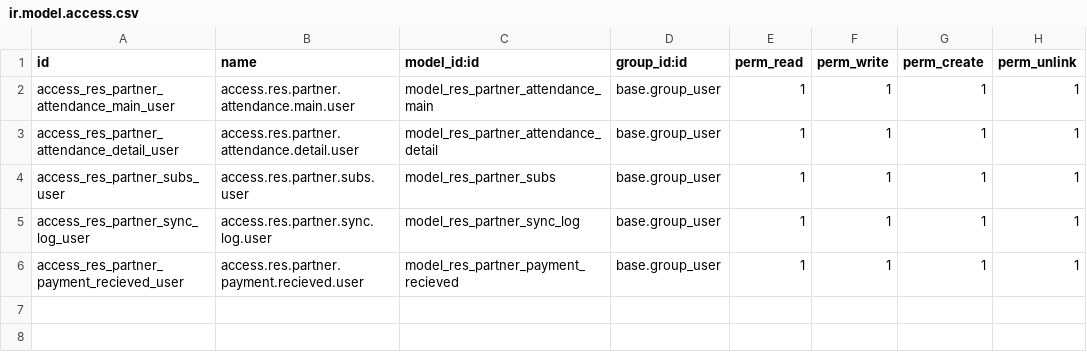
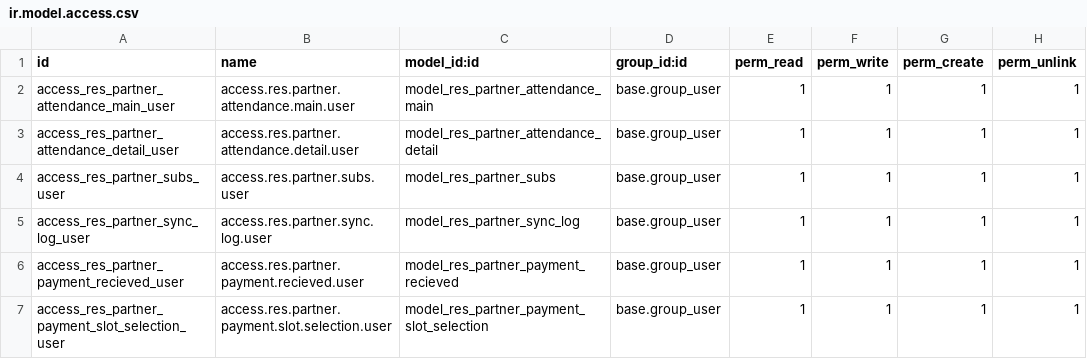
Before and after one commit to data-live-ops/odoo-dev, a CSV file: cl_contact_base/security/ir.model.access.csv, drawn as a sheet; the diff names each change by its address in the sheet, - before the commit and + after, or states it on an @@ line.

Commit message:
[ADD] payment slot selection

```diff
--- a/cl_contact_base/security/ir.model.access.csv
+++ b/cl_contact_base/security/ir.model.access.csv
+row 7: access_res_partner_payment_slot_selection_user | access.res.partner.payment.slot.selection.user | model_res_partner_payment_slot_selection | base.group_user | 1 | 1 | 1 | 1
```
Also changed, not shown: 9 other files.
